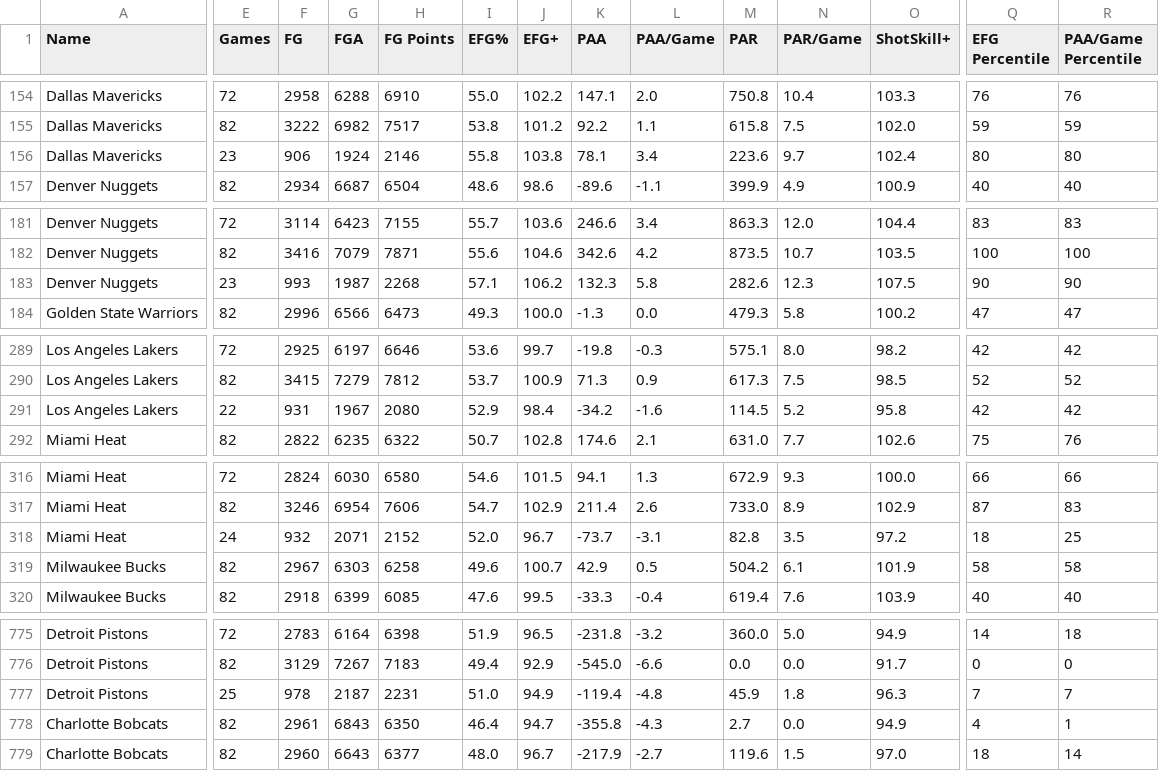
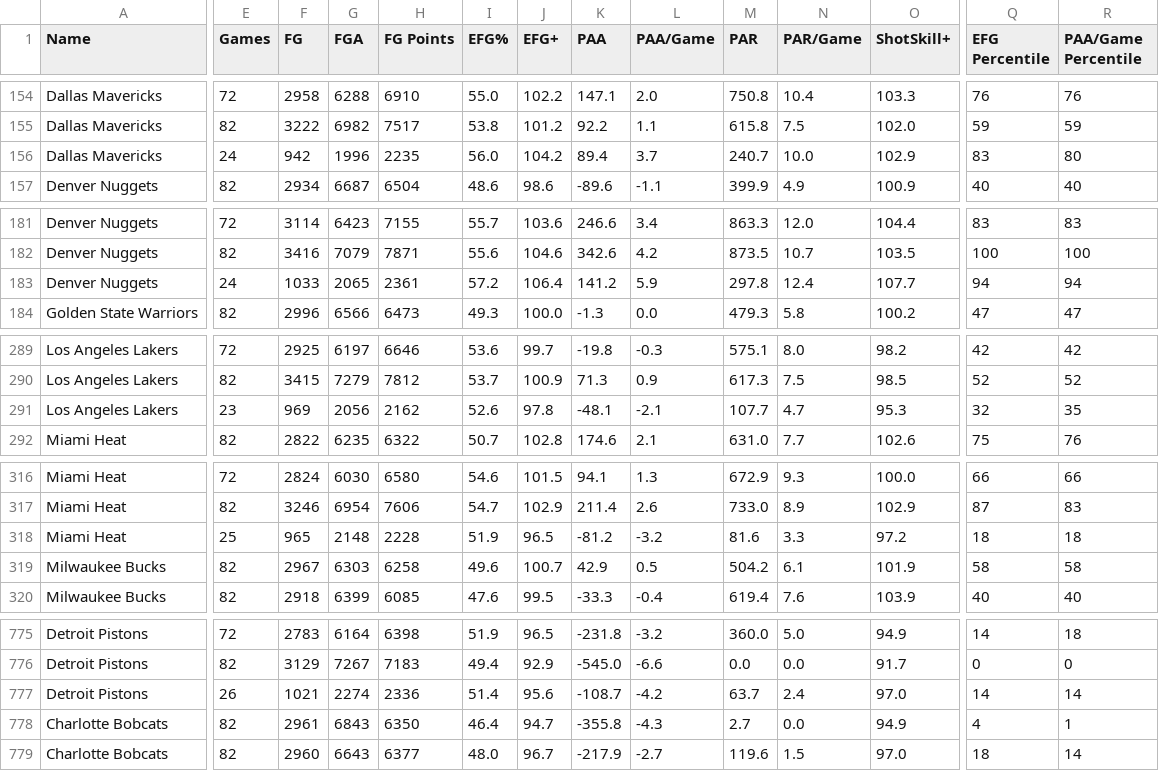
Before and after one commit to Connor-R/nba_shot_charts, a CSV file: csvs/leaderboards/Team_Reg.csv, drawn as a sheet; only a part is shown, gaps mark what is left out; removed rows and columns are numbered as before the commit, all else as after; rows hold the shown columns only; the diff covers the shown part only; the diff names each change by its address in the sheet, - before the commit and + after, or states it on an @@ line.

Commit message:
NBA leaderboards update (Dec 07, 2022)

```diff
--- a/csvs/leaderboards/Team_Reg.csv
+++ b/csvs/leaderboards/Team_Reg.csv
-E156 (Games): 23
+E156 (Games): 24
-F156 (FG): 906
+F156 (FG): 942
-G156 (FGA): 1924
+G156 (FGA): 1996
-H156 (FG Points): 2146
+H156 (FG Points): 2235
-I156 (EFG%): 55.8
+I156 (EFG%): 56.0
-J156 (EFG+): 103.8
+J156 (EFG+): 104.2
-K156 (PAA): 78.1
+K156 (PAA): 89.4
-L156 (PAA/Game): 3.4
+L156 (PAA/Game): 3.7
-M156 (PAR): 223.6
+M156 (PAR): 240.7
-N156 (PAR/Game): 9.7
+N156 (PAR/Game): 10.0
-O156 (ShotSkill+): 102.4
+O156 (ShotSkill+): 102.9
-Q156 (EFG Percentile): 80
+Q156 (EFG Percentile): 83
-E183 (Games): 23
+E183 (Games): 24
-F183 (FG): 993
+F183 (FG): 1033
-G183 (FGA): 1987
+G183 (FGA): 2065
-H183 (FG Points): 2268
+H183 (FG Points): 2361
-I183 (EFG%): 57.1
+I183 (EFG%): 57.2
-J183 (EFG+): 106.2
+J183 (EFG+): 106.4
-K183 (PAA): 132.3
+K183 (PAA): 141.2
-L183 (PAA/Game): 5.8
+L183 (PAA/Game): 5.9
-M183 (PAR): 282.6
+M183 (PAR): 297.8
-N183 (PAR/Game): 12.3
+N183 (PAR/Game): 12.4
-O183 (ShotSkill+): 107.5
+O183 (ShotSkill+): 107.7
-Q183 (EFG Percentile): 90
+Q183 (EFG Percentile): 94
-R183 (PAA/Game Percentile): 90
+R183 (PAA/Game Percentile): 94
-row 291: Los Angeles Lakers | 22 | 931 | 1967 | 2080 | 52.9 | 98.4 | -34.2 | -1.6 | 114.5 | 5.2 | 95.8 | 42 | 42
+row 291: Los Angeles Lakers | 23 | 969 | 2056 | 2162 | 52.6 | 97.8 | -48.1 | -2.1 | 107.7 | 4.7 | 95.3 | 32 | 35
-E318 (Games): 24
+E318 (Games): 25
-F318 (FG): 932
+F318 (FG): 965
-G318 (FGA): 2071
+G318 (FGA): 2148
-H318 (FG Points): 2152
+H318 (FG Points): 2228
-I318 (EFG%): 52.0
+I318 (EFG%): 51.9
-J318 (EFG+): 96.7
+J318 (EFG+): 96.5
-K318 (PAA): -73.7
+K318 (PAA): -81.2
-L318 (PAA/Game): -3.1
+L318 (PAA/Game): -3.2
-M318 (PAR): 82.8
+M318 (PAR): 81.6
-N318 (PAR/Game): 3.5
+N318 (PAR/Game): 3.3
-R318 (PAA/Game Percentile): 25
+R318 (PAA/Game Percentile): 18
-row 777: Detroit Pistons | 25 | 978 | 2187 | 2231 | 51.0 | 94.9 | -119.4 | -4.8 | 45.9 | 1.8 | 96.3 | 7 | 7
+row 777: Detroit Pistons | 26 | 1021 | 2274 | 2336 | 51.4 | 95.6 | -108.7 | -4.2 | 63.7 | 2.4 | 97.0 | 14 | 14
```
Also changed, not shown: 70 edited cells elsewhere in this file, csvs/leaderboards/Player_Reg_Career.csv, 1 other file.
